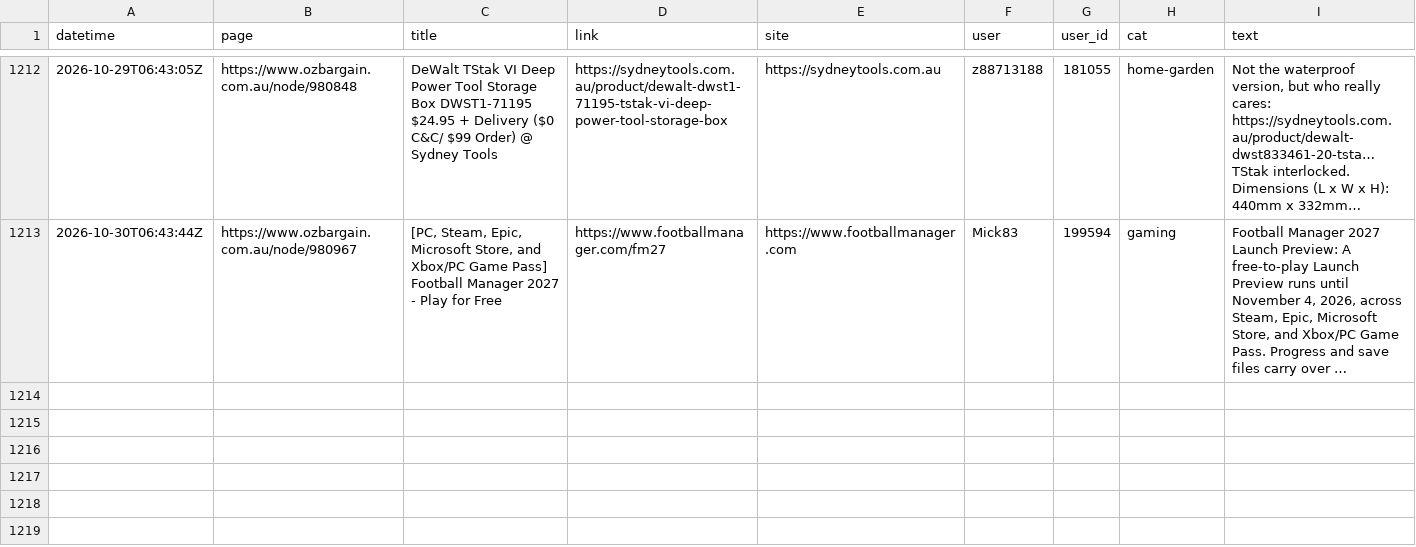
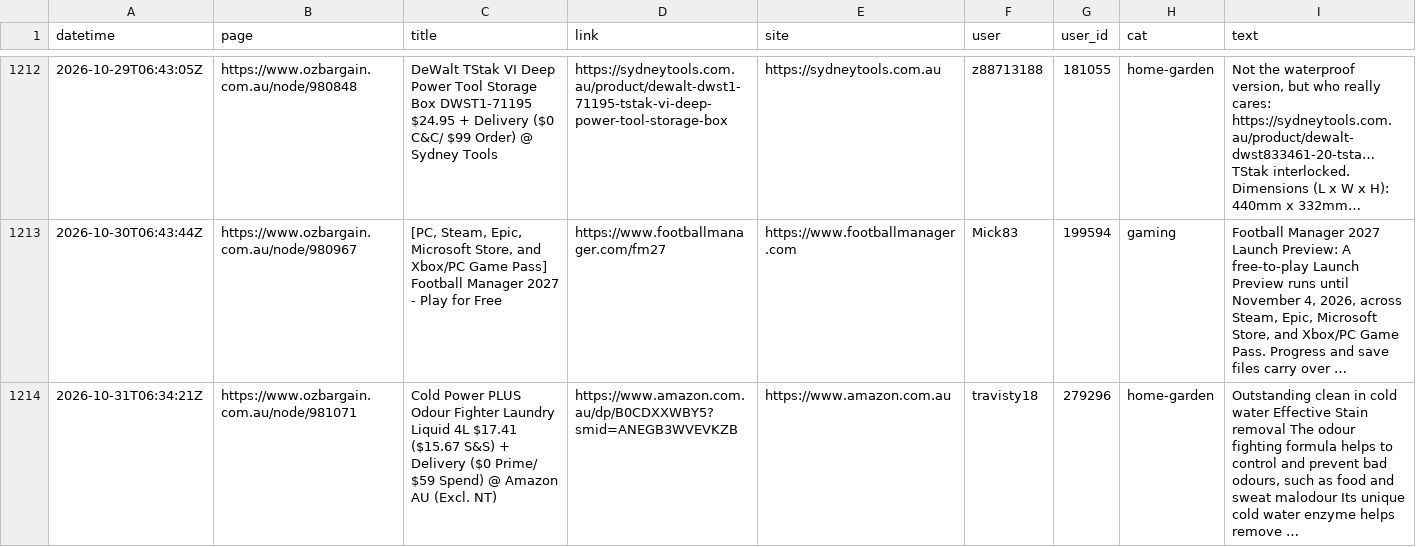
Before and after one commit to nwbort/car-loans, a CSV file: data/scraped_ob.csv, drawn as a sheet; only a part is shown, gaps mark what is left out; long unchanged cells end in …; the diff names each change by its address in the sheet, - before the commit and + after, or states it on an @@ line.

Commit message:
refreshing data

```diff
--- a/data/scraped_ob.csv
+++ b/data/scraped_ob.csv
+row 1214: 2026-10-31T06:34:21Z | https://www.ozbargain.com.au/node/981071 | Cold Power PLUS Odour Fighter Laundry Liquid 4L $17.41 ($15.67 S&S) + Delivery ($0 Prime/ $59 Spend) @ Amazon AU (Excl. NT) | https://www.amazon.com.au/dp/B0CDXXWBY5?smid=ANEGB3WVEVKZB | https://www.amazon.com.au | travisty18 | 279296 | home-garden | Outstanding clean in cold water Effective Stain removal The odour fighting formula helps to control and prevent bad odours, such as food and sweat malodour Its unique cold water enzyme helps remove …
```
Also changed, not shown: 13 other files.
